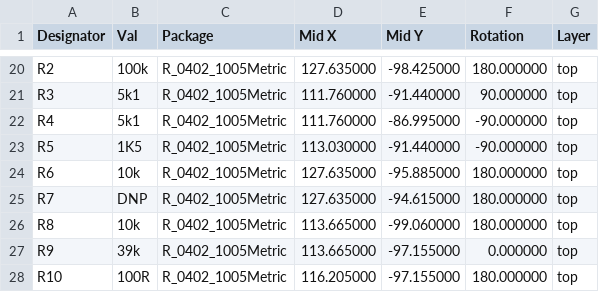
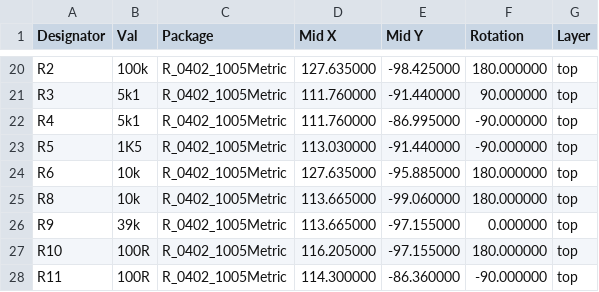
Before and after one commit to lbthomsen/st-link, a CSV file: pcb2/rev_a/pos.csv, drawn as a sheet; only a part is shown, gaps mark what is left out; the shorter side is filled out with more unchanged rows; the diff names each change by its address in the sheet, - before the commit and + after, or states it on an @@ line.

```diff
--- a/pcb2/rev_a/pos.csv
+++ b/pcb2/rev_a/pos.csv
-row 25: R7 | DNP | R_0402_1005Metric | 127.635000 | -94.615000 | 180.000000 | top
```
Also changed, not shown: pcb2/rev_a/stlink-top-pos.csv, pcb2/rev_a/stlink.csv, 36 other files.
